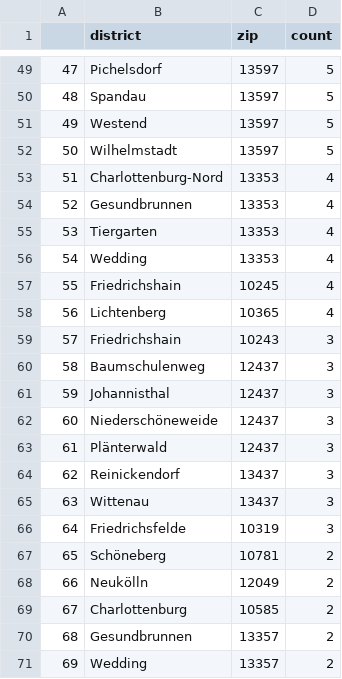
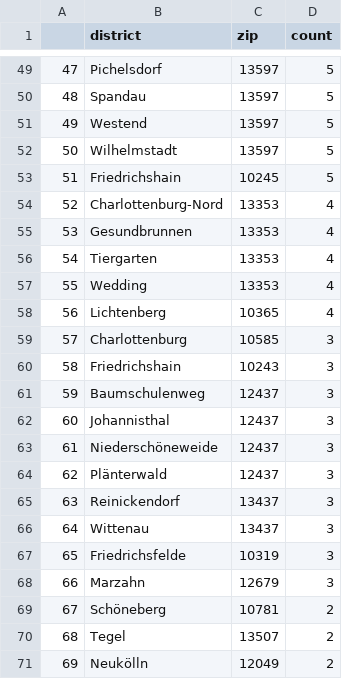
Before and after one commit to demodiff/berlin, a CSV file: data/stats-zips.csv, drawn as a sheet; only a part is shown, gaps mark what is left out; the diff covers the shown part only.

```diff
--- a/data/stats-zips.csv
+++ b/data/stats-zips.csv
@@ -52,20 +52,20 @@
 50,Wilhelmstadt,13597,5
-51,Charlottenburg-Nord,13353,4
-52,Gesundbrunnen,13353,4
-53,Tiergarten,13353,4
-54,Wedding,13353,4
-55,Friedrichshain,10245,4
+51,Friedrichshain,10245,5
+52,Charlottenburg-Nord,13353,4
+53,Gesundbrunnen,13353,4
+54,Tiergarten,13353,4
+55,Wedding,13353,4
 56,Lichtenberg,10365,4
-57,Friedrichshain,10243,3
-58,Baumschulenweg,12437,3
-59,Johannisthal,12437,3
-60,Niederschöneweide,12437,3
-61,Plänterwald,12437,3
-62,Reinickendorf,13437,3
-63,Wittenau,13437,3
-64,Friedrichsfelde,10319,3
-65,Schöneberg,10781,2
-66,Neukölln,12049,2
-67,Charlottenburg,10585,2
-68,Gesundbrunnen,13357,2
-69,Wedding,13357,2
+57,Charlottenburg,10585,3
+58,Friedrichshain,10243,3
+59,Baumschulenweg,12437,3
+60,Johannisthal,12437,3
+61,Niederschöneweide,12437,3
+62,Plänterwald,12437,3
+63,Reinickendorf,13437,3
+64,Wittenau,13437,3
+65,Friedrichsfelde,10319,3
+66,Marzahn,12679,3
+67,Schöneberg,10781,2
+68,Tegel,13507,2
+69,Neukölln,12049,2
```
Also changed, not shown: 153 edited cells elsewhere in this file, 1 other file.
